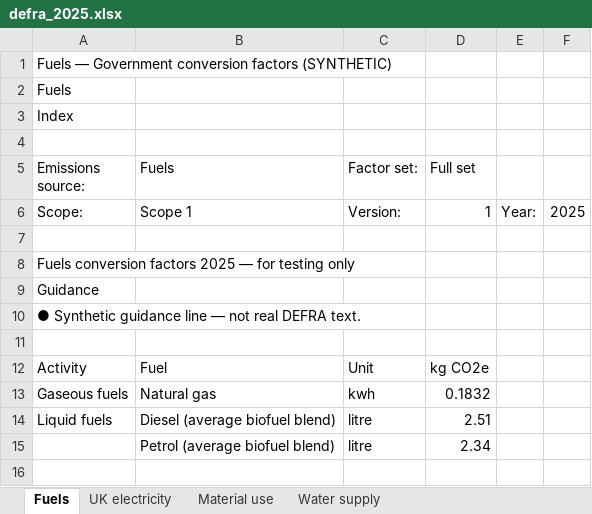
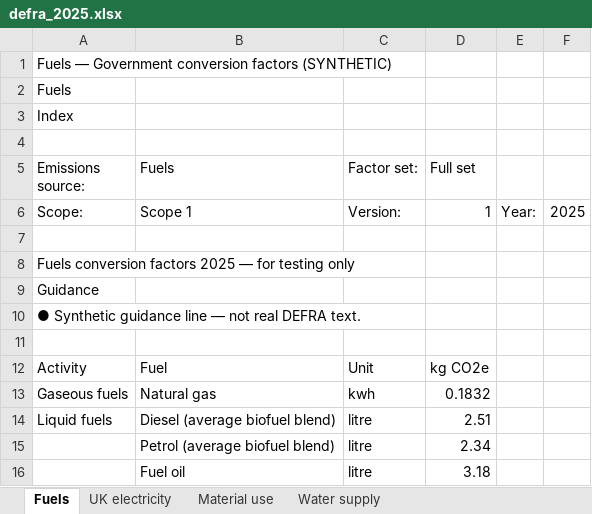
Before and after one commit to thelivinsine/susty-automation, an Excel workbook: data/synthetic/defra_2025.xlsx, sheet Fuels, drawn as a sheet; values as stored, in another font and other column widths than the file's, no borders; the diff names each change by its address in the sheet, - before the commit and + after, or states it on an @@ line.

```diff
--- a/data/synthetic/defra_2025.xlsx (sheet Fuels)
+++ b/data/synthetic/defra_2025.xlsx (sheet Fuels)
+row 16:  | Fuel oil | litre | 3.18
```
Also changed, not shown: data/synthetic/defra_2026.xlsx, 10 other files.
